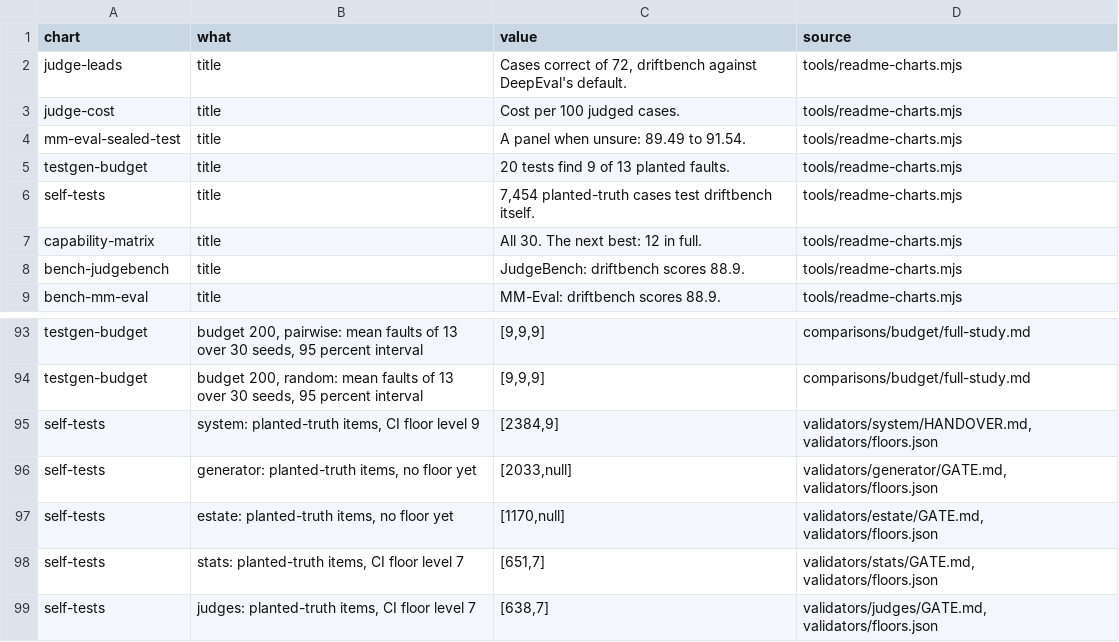
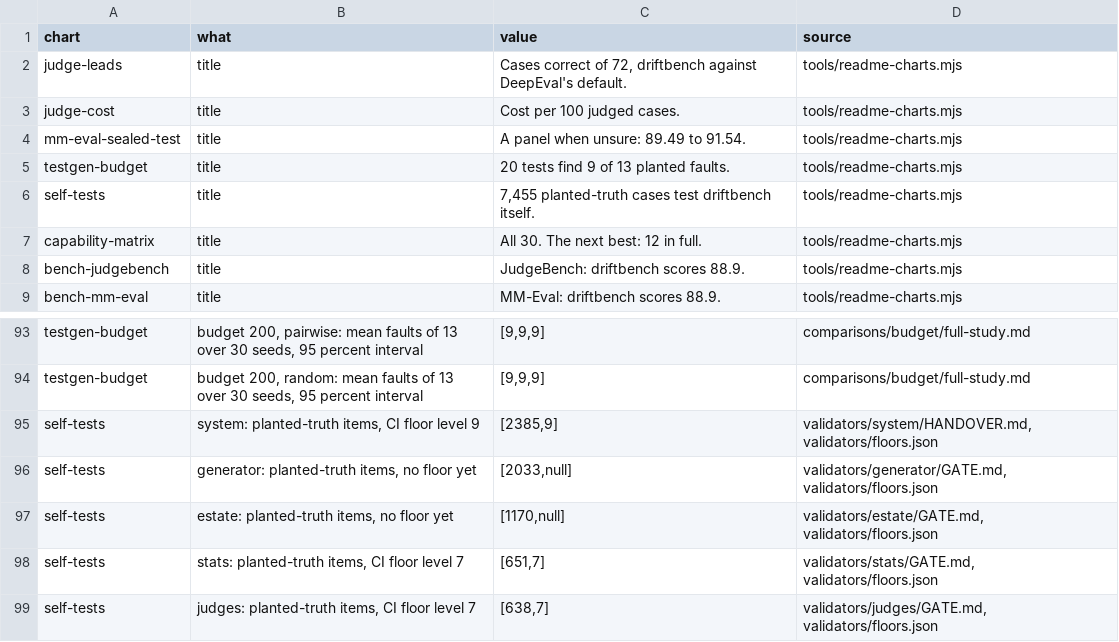
Before and after one commit to NexusGPT/driftbench, a CSV file: docs/assets/data/chart-facts.csv, drawn as a sheet; only a part is shown, gaps mark what is left out.

```diff
--- a/docs/assets/data/chart-facts.csv
+++ b/docs/assets/data/chart-facts.csv
@@ -5,3 +5,3 @@
 "testgen-budget","title","20 tests find 9 of 13 planted faults.","tools/readme-charts.mjs"
-"self-tests","title","7,454 planted-truth cases test driftbench itself.","tools/readme-charts.mjs"
+"self-tests","title","7,455 planted-truth cases test driftbench itself.","tools/readme-charts.mjs"
 "capability-matrix","title","All 30. The next best: 12 in full.","tools/readme-charts.mjs"
@@ -94,3 +94,3 @@
 "testgen-budget","budget 200, random: mean faults of 13 over 30 seeds, 95 percent interval","[9,9,9]","comparisons/budget/full-study.md"
-"self-tests","system: planted-truth items, CI floor level 9","[2384,9]","validators/system/HANDOVER.md, validators/floors.json"
+"self-tests","system: planted-truth items, CI floor level 9","[2385,9]","validators/system/HANDOVER.md, validators/floors.json"
 "self-tests","generator: planted-truth items, no floor yet","[2033,null]","validators/generator/GATE.md, validators/floors.json"
```
Also changed, not shown: 2 other files.
